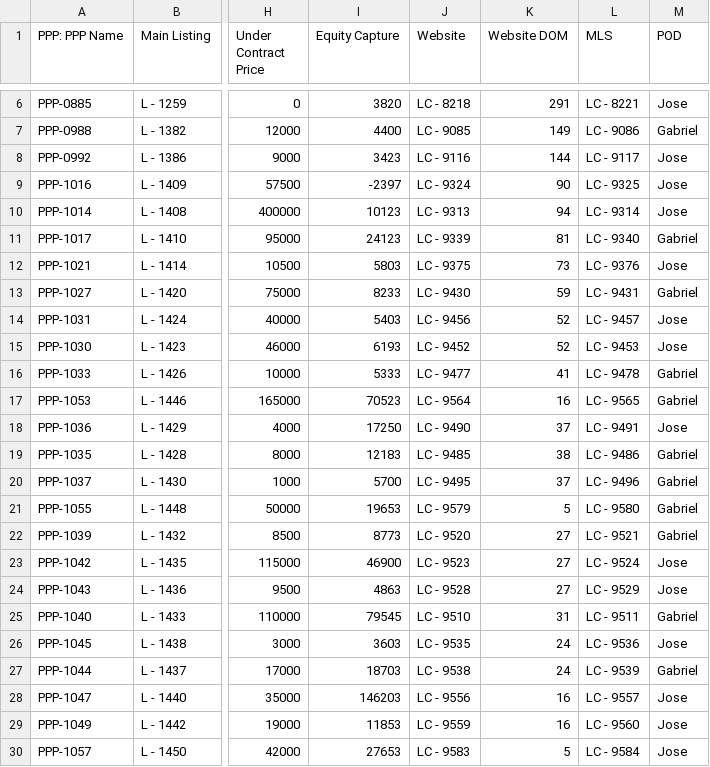
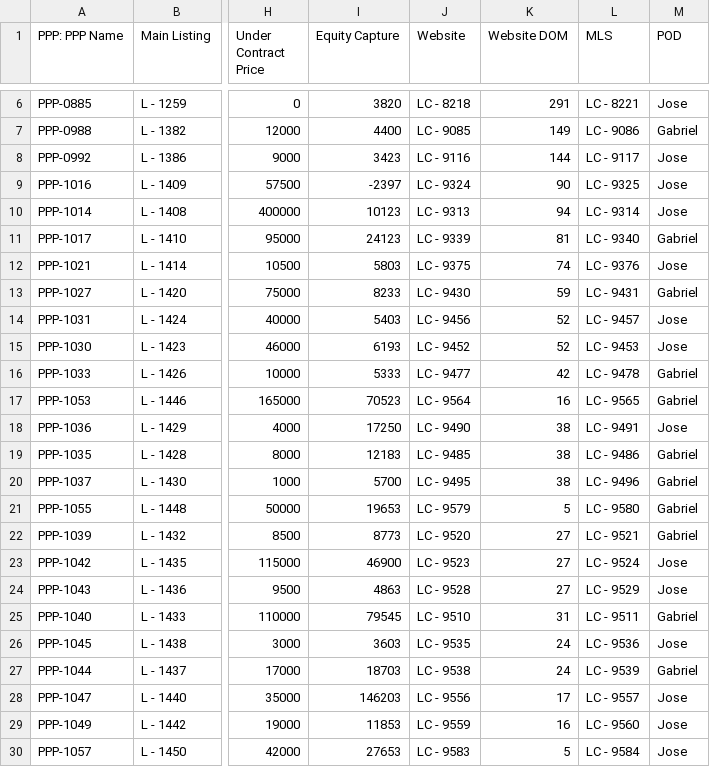
Before and after one commit to ArtOaing/Property-Card-Reports, a CSV file: data/property-performance-report.csv, drawn as a sheet; only a part is shown, gaps mark what is left out; the diff names each change by its address in the sheet, - before the commit and + after, or states it on an @@ line.

Commit message:
Update property-performance-report.csv from Google Sheets

```diff
--- a/data/property-performance-report.csv
+++ b/data/property-performance-report.csv
-K12 (Website DOM): 73
+K12 (Website DOM): 74
-K16 (Website DOM): 41
+K16 (Website DOM): 42
-K18 (Website DOM): 37
+K18 (Website DOM): 38
-K20 (Website DOM): 37
+K20 (Website DOM): 38
-K28 (Website DOM): 16
+K28 (Website DOM): 17
```
